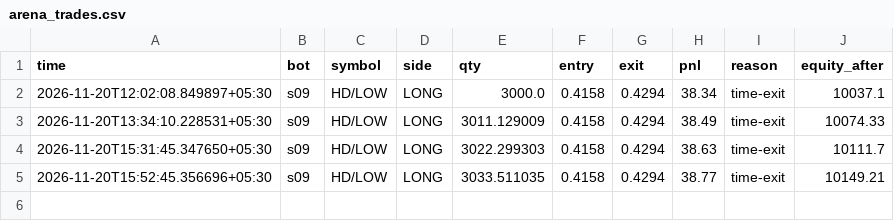
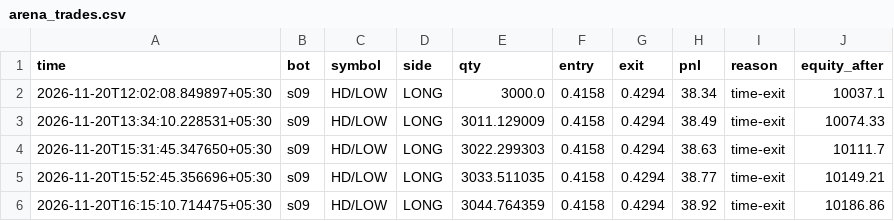
Before and after one commit to tusharghosh66-debug/night-trader, a CSV file: arena_trades.csv, drawn as a sheet.

Commit message:
arena serve 2026-11-20T16:16:14+0530 [skip ci][skip render]

```diff
--- a/arena_trades.csv
+++ b/arena_trades.csv
@@ -5 +5,2 @@ time,bot,symbol,side,qty,entry,exit,pnl,reason,equity_after
 2026-11-20T15:52:45.356696+05:30,s09,HD/LOW,LONG,3033.511035,0.4158,0.4294,38.77,time-exit,10149.21
+2026-11-20T16:15:10.714475+05:30,s09,HD/LOW,LONG,3044.764359,0.4158,0.4294,38.92,time-exit,10186.86
```
Also changed, not shown: 3 other files.
